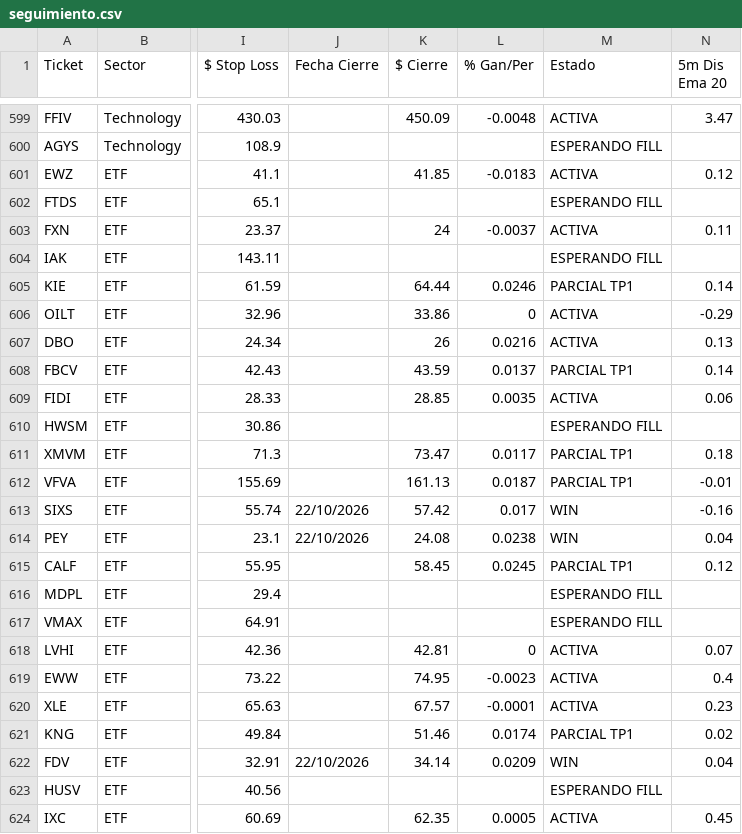
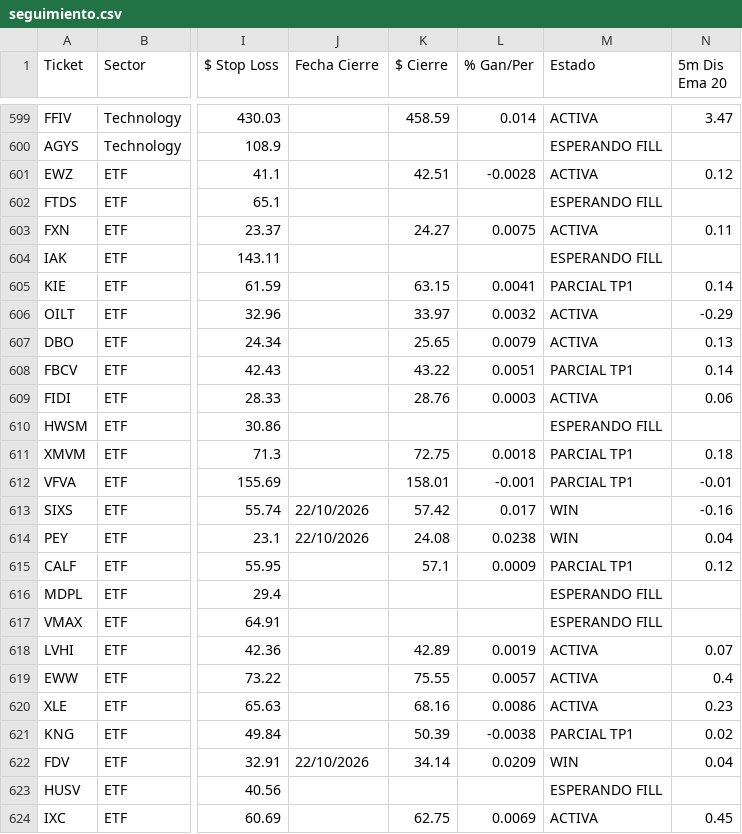
Before and after one commit to topoexplore-del/Fenix-Scanner-Pro, a CSV file: data/seguimiento.csv, drawn as a sheet; only a part is shown, gaps mark what is left out; the diff covers the shown part only; the diff names each change by its address in the sheet, - before the commit and + after, or states it on an @@ line.

```diff
--- a/data/seguimiento.csv
+++ b/data/seguimiento.csv
-K599 ($ Cierre): 450.09
+K599 ($ Cierre): 458.59
-L599 (% Gan/Per): -0.0048
+L599 (% Gan/Per): 0.014
-K601 ($ Cierre): 41.85
+K601 ($ Cierre): 42.51
-L601 (% Gan/Per): -0.0183
+L601 (% Gan/Per): -0.0028
-K603 ($ Cierre): 24
+K603 ($ Cierre): 24.27
-L603 (% Gan/Per): -0.0037
+L603 (% Gan/Per): 0.0075
-K605 ($ Cierre): 64.44
+K605 ($ Cierre): 63.15
-L605 (% Gan/Per): 0.0246
+L605 (% Gan/Per): 0.0041
-K606 ($ Cierre): 33.86
+K606 ($ Cierre): 33.97
-L606 (% Gan/Per): 0
+L606 (% Gan/Per): 0.0032
-K607 ($ Cierre): 26
+K607 ($ Cierre): 25.65
-L607 (% Gan/Per): 0.0216
+L607 (% Gan/Per): 0.0079
-K608 ($ Cierre): 43.59
+K608 ($ Cierre): 43.22
-L608 (% Gan/Per): 0.0137
+L608 (% Gan/Per): 0.0051
-K609 ($ Cierre): 28.85
+K609 ($ Cierre): 28.76
-L609 (% Gan/Per): 0.0035
+L609 (% Gan/Per): 0.0003
-K611 ($ Cierre): 73.47
+K611 ($ Cierre): 72.75
-L611 (% Gan/Per): 0.0117
+L611 (% Gan/Per): 0.0018
-K612 ($ Cierre): 161.13
+K612 ($ Cierre): 158.01
-L612 (% Gan/Per): 0.0187
+L612 (% Gan/Per): -0.001
-K615 ($ Cierre): 58.45
+K615 ($ Cierre): 57.1
-L615 (% Gan/Per): 0.0245
+L615 (% Gan/Per): 0.0009
-K618 ($ Cierre): 42.81
+K618 ($ Cierre): 42.89
-L618 (% Gan/Per): 0
+L618 (% Gan/Per): 0.0019
-K619 ($ Cierre): 74.95
+K619 ($ Cierre): 75.55
-L619 (% Gan/Per): -0.0023
+L619 (% Gan/Per): 0.0057
-K620 ($ Cierre): 67.57
+K620 ($ Cierre): 68.16
-L620 (% Gan/Per): -0.0001
+L620 (% Gan/Per): 0.0086
-K621 ($ Cierre): 51.46
+K621 ($ Cierre): 50.39
-L621 (% Gan/Per): 0.0174
+L621 (% Gan/Per): -0.0038
-K624 ($ Cierre): 62.35
+K624 ($ Cierre): 62.75
-L624 (% Gan/Per): 0.0005
+L624 (% Gan/Per): 0.0069
```
Also changed, not shown: 1 added row and 135 edited cells elsewhere in this file, data/seguimiento_es.csv, 4 other files.
